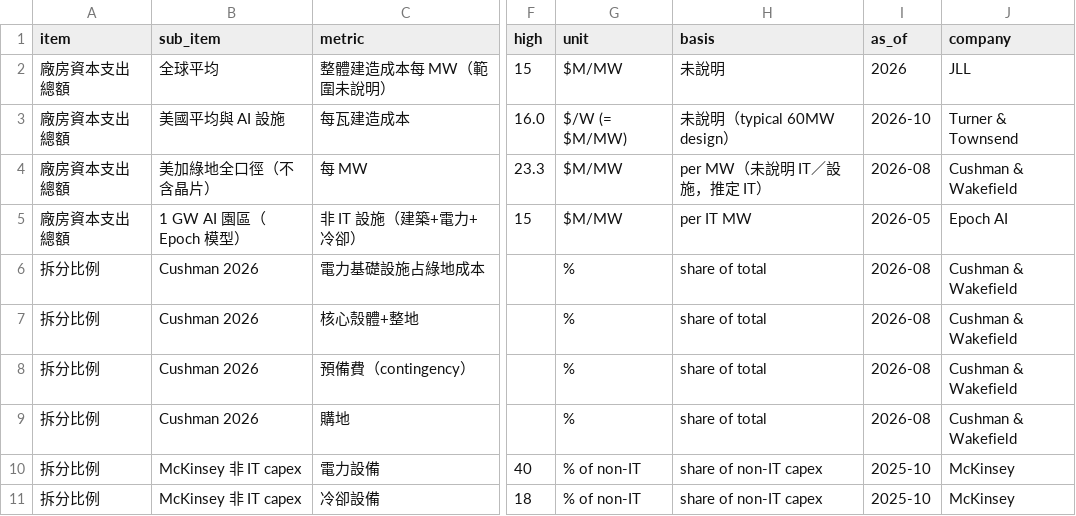
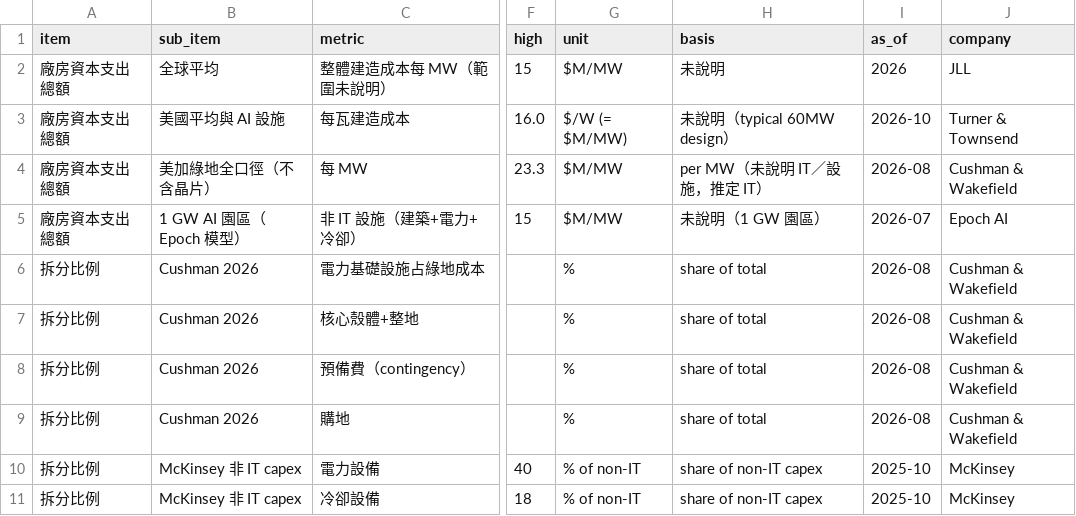
Before and after one commit to YinchenChang/company-models, a CSV file: wattonomics/evidence_raw/P_facility_power.csv, drawn as a sheet; only a part is shown, gaps mark what is left out; the diff names each change by its address in the sheet, - before the commit and + after, or states it on an @@ line.

```diff
--- a/wattonomics/evidence_raw/P_facility_power.csv
+++ b/wattonomics/evidence_raw/P_facility_power.csv
-H5 (basis): per IT MW
+H5 (basis): 未說明（1 GW 園區）
-I5 (as_of): 2026-05
+I5 (as_of): 2026-07
```
Also changed, not shown: wattonomics/evidence_raw/H_corrections_applied.csv, 8 other files.
